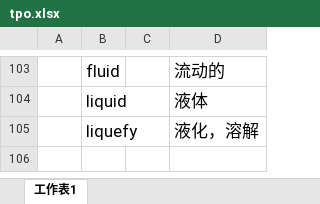
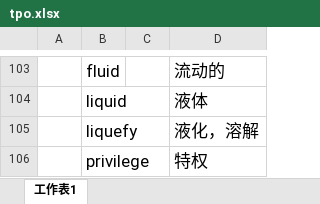
Before and after one commit to mytEcust/toefllevellist, an Excel workbook: tpo.xlsx, sheet 工作表1, drawn as a sheet; only a part is shown, gaps mark what is left out; values as stored, in another font and other column widths than the file's, no borders; charts and pictures not drawn; the diff names each change by its address in the sheet, - before the commit and + after, or states it on an @@ line.

```diff
--- a/tpo.xlsx (sheet 工作表1)
+++ b/tpo.xlsx (sheet 工作表1)
+row 106:  | privilege |  | 特权
```
Also changed, not shown: Level 2.xlsx.
